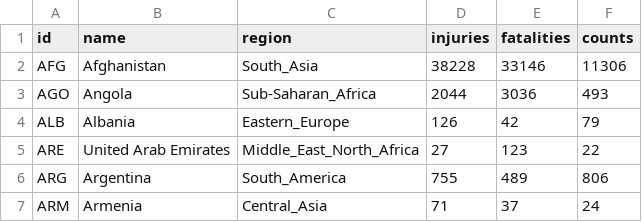
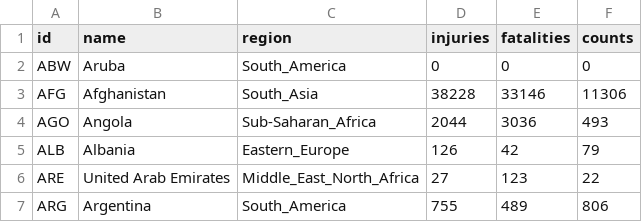
Before and after one commit to tejashs/tejashs.github.io, a CSV file: data/group_by_counts.csv, drawn as a sheet; only a part is shown; the shorter side is filled out with more unchanged rows.

Commit message:
Adding ABW to data

```diff
--- a/data/group_by_counts.csv
+++ b/data/group_by_counts.csv
@@ -1,2 +1,3 @@
 id,name,region,injuries,fatalities,counts
+ABW,Aruba,South_America,0,0,0
 AFG,Afghanistan,South_Asia,38228,33146,11306
```
